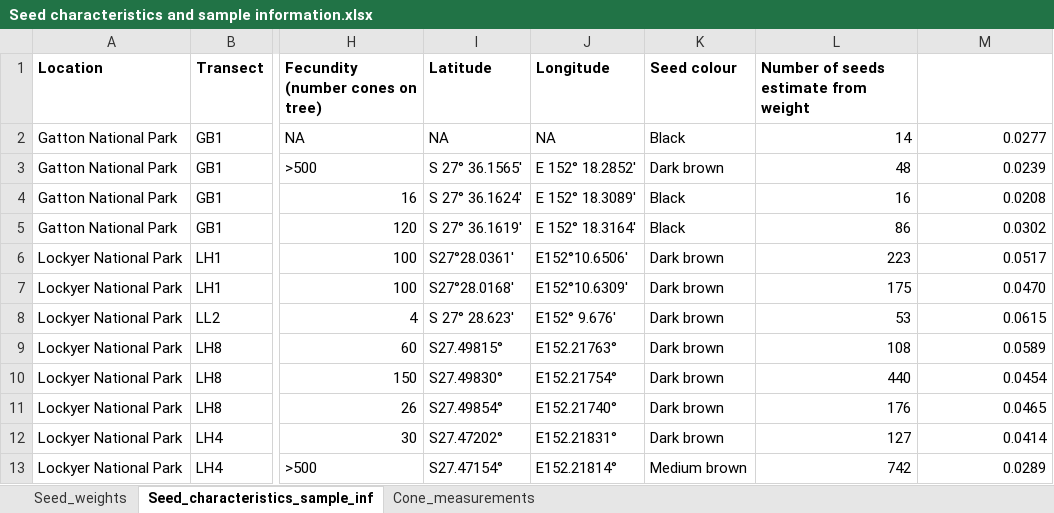
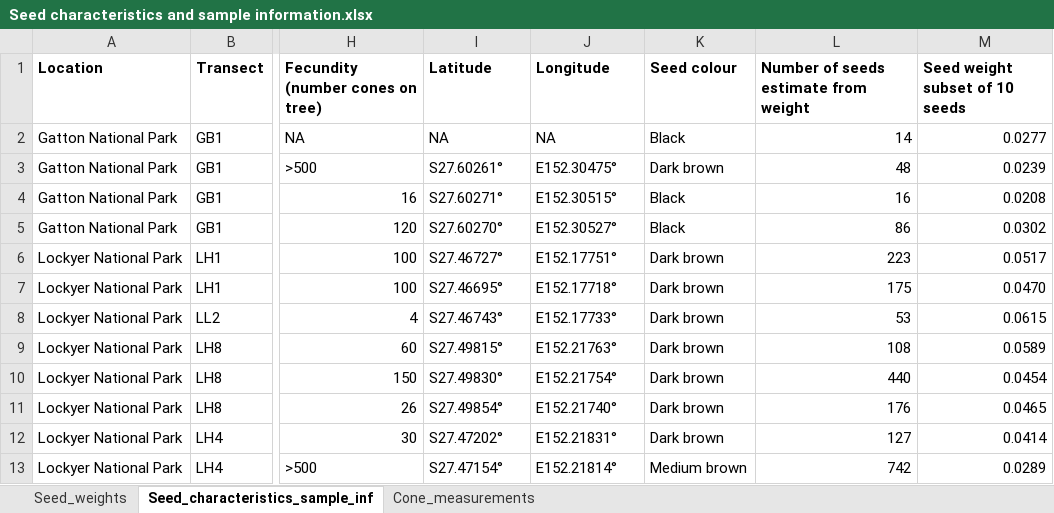
Before and after one commit to felicityeloise/Allocasuarina_germfire, an Excel workbook: 00_Data/Seed characteristics and sample information.xlsx, sheet Seed_characteristics_sample_inf, drawn as a sheet; only a part is shown, gaps mark what is left out; values as stored, in another font and other column widths than the file's, no borders; the diff names each change by its address in the sheet, - before the commit and + after, or states it on an @@ line.

Commit message:
Upload data and script for creating a sample map

```diff
--- a/00_Data/Seed characteristics and sample information.xlsx (sheet Seed_characteristics_sample_inf)
+++ b/00_Data/Seed characteristics and sample information.xlsx (sheet Seed_characteristics_sample_inf)
-M1: (empty)
+M1: Seed weight subset of 10 seeds
-I3 (Latitude): S 27° 36.1565'
+I3 (Latitude): S27.60261°
-J3 (Longitude): E 152° 18.2852'
+J3 (Longitude): E152.30475°
-I4 (Latitude): S 27° 36.1624'
+I4 (Latitude): S27.60271°
-J4 (Longitude): E 152° 18.3089'
+J4 (Longitude): E152.30515°
-I5 (Latitude): S 27° 36.1619'
+I5 (Latitude): S27.60270°
-J5 (Longitude): E 152° 18.3164'
+J5 (Longitude): E152.30527°
-I6 (Latitude): S27°28.0361'
+I6 (Latitude): S27.46727°
-J6 (Longitude): E152°10.6506'
+J6 (Longitude): E152.17751°
-I7 (Latitude): S27°28.0168'
+I7 (Latitude): S27.46695°
-J7 (Longitude): E152°10.6309'
+J7 (Longitude): E152.17718°
-I8 (Latitude): S 27° 28.623'
+I8 (Latitude): S27.46743°
-J8 (Longitude): E152° 9.676'
+J8 (Longitude): E152.17733°
```
Also changed, not shown: 9 other files.
